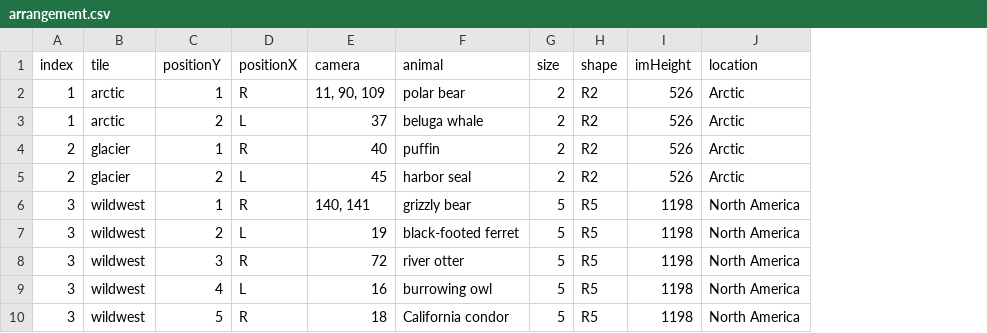
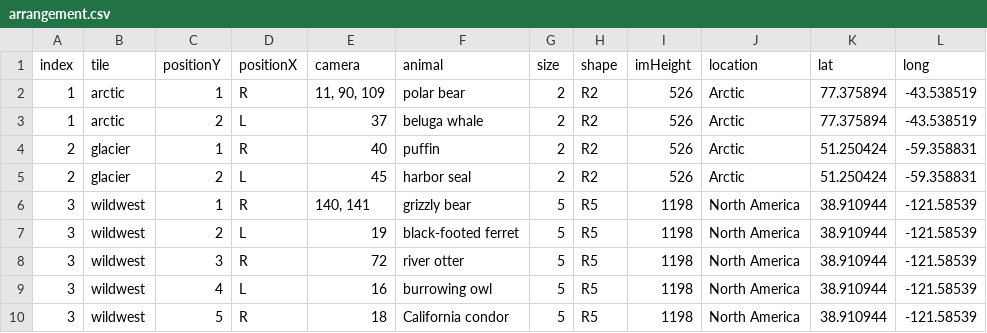
Before and after one commit to the-pudding/zoo-web, a CSV file: src/assets/data/arrangement.csv, drawn as a sheet; the diff names each change by its address in the sheet, - before the commit and + after, or states it on an @@ line.

```diff
--- a/src/assets/data/arrangement.csv
+++ b/src/assets/data/arrangement.csv
+column K (lat), rows 2-10: 77.375894 | 77.375894 | 51.250424 | 51.250424 | 38.910944 | 38.910944 | 38.910944 | 38.910944 | 38.910944
+column L (long), rows 2-10: -43.538519 | -43.538519 | -59.358831 | -59.358831 | -121.58539 | -121.58539 | -121.58539 | -121.58539 | -121.58539
```
Also changed, not shown: 12 other files.
